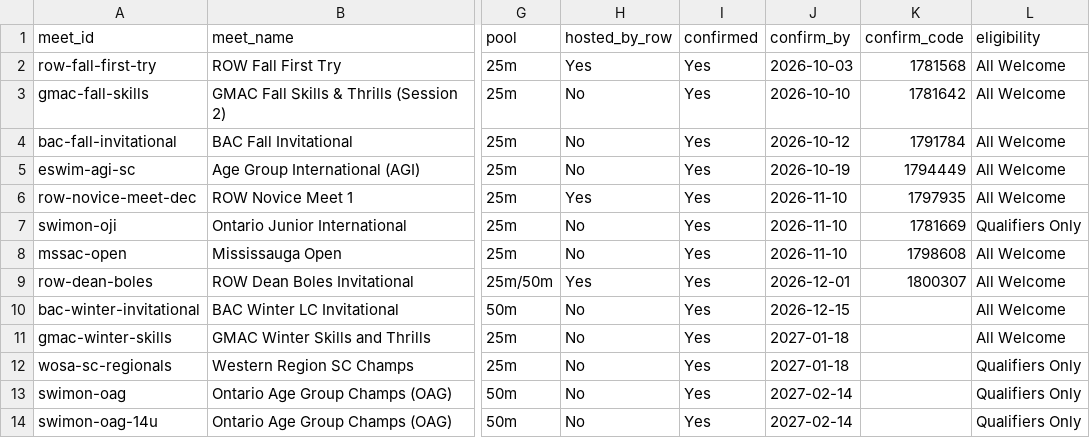
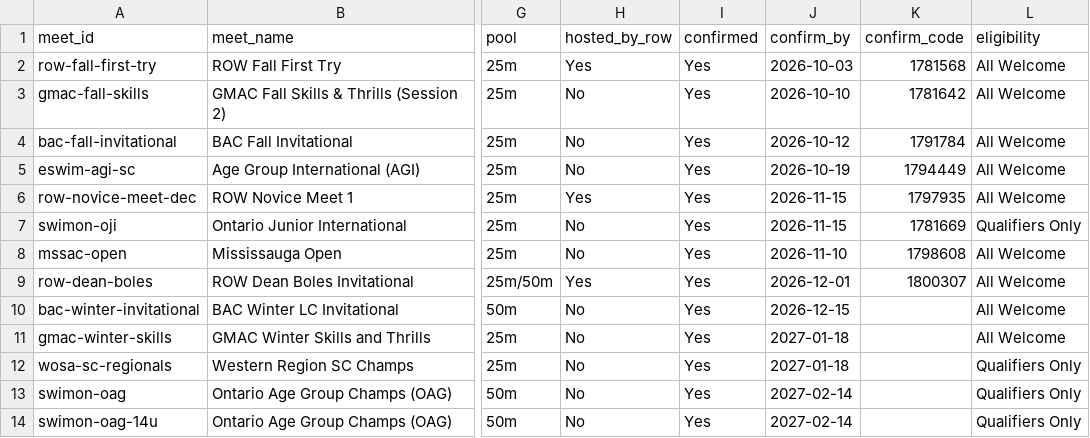
Before and after one commit to row-gm/row-meets, a CSV file: data/meets.csv, drawn as a sheet; only a part is shown, gaps mark what is left out; the diff names each change by its address in the sheet, - before the commit and + after, or states it on an @@ line.

Commit message:
Schedule published from the spreadsheet, 2026-11-13 01:53

```diff
--- a/data/meets.csv
+++ b/data/meets.csv
-J6:J7 (confirm_by): 2026-11-10
+J6:J7 (confirm_by): 2026-11-15
```
